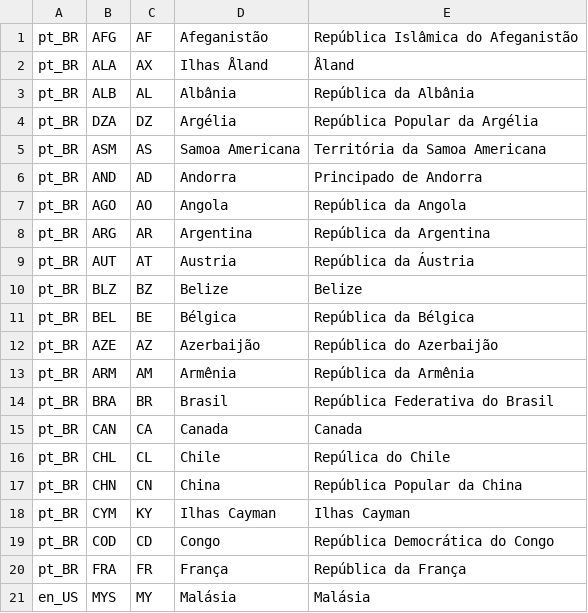
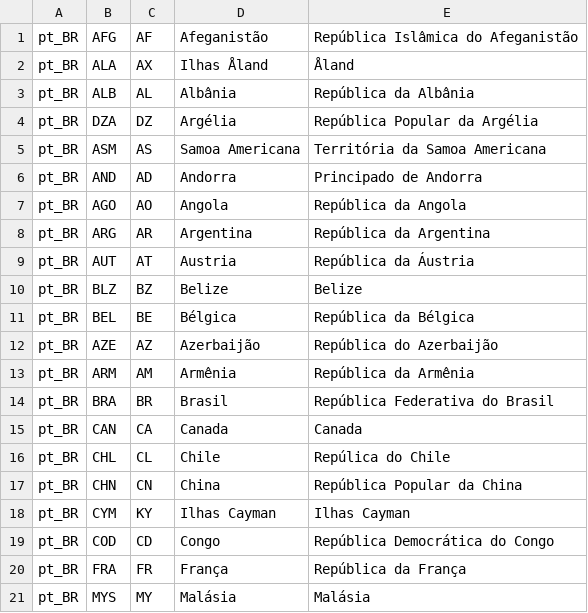
Before and after one commit to lfenzo/Impostor.jl, a CSV file: src/data/localization/country/pt_BR.csv, drawn as a sheet.

```diff
--- a/src/data/localization/country/pt_BR.csv
+++ b/src/data/localization/country/pt_BR.csv
@@ -20,2 +20,2 @@ pt_BR,COD,CD,Congo,República Democrática do Congo
 pt_BR,FRA,FR,França,República da França
-en_US,MYS,MY,Malásia,Malásia
+pt_BR,MYS,MY,Malásia,Malásia
```
Also changed, not shown: src/data/identity/firstname/en_TH.csv, src/data/identity/firstname/es_MX.csv, 9 other files.
